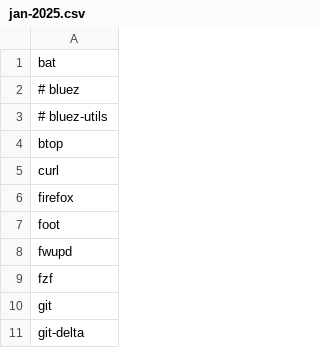
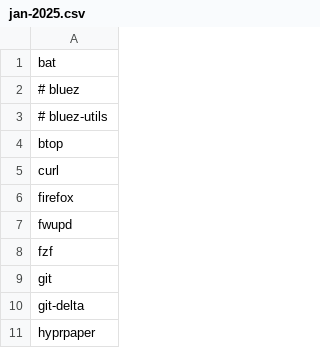
Before and after one commit to utono/install, a CSV file: paclists/jan-2025.csv, drawn as a sheet; only a part is shown; the shorter side is filled out with more unchanged rows.

Commit message:
paclists

```diff
--- a/paclists/jan-2025.csv
+++ b/paclists/jan-2025.csv
@@ -6,3 +6,2 @@ curl
 firefox
-foot
 fwupd
```
Also changed, not shown: 2 other files.
